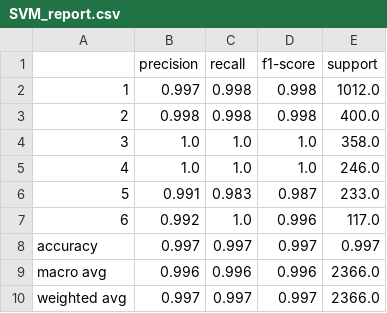
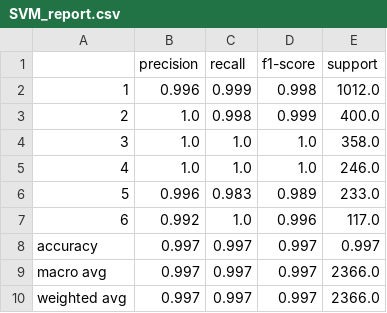
Before and after one commit to dshirya/Supervised-ML-tool, a CSV file: outputs/SVM/training/SVM_report.csv, drawn as a sheet.

```diff
--- a/outputs/SVM/training/SVM_report.csv
+++ b/outputs/SVM/training/SVM_report.csv
@@ -1,10 +1,10 @@
 ,precision,recall,f1-score,support
-1,0.997,0.998,0.998,1012.0
-2,0.998,0.998,0.998,400.0
+1,0.996,0.999,0.998,1012.0
+2,1.0,0.998,0.999,400.0
 3,1.0,1.0,1.0,358.0
 4,1.0,1.0,1.0,246.0
-5,0.991,0.983,0.987,233.0
+5,0.996,0.983,0.989,233.0
 6,0.992,1.0,0.996,117.0
 accuracy,0.997,0.997,0.997,0.997
-macro avg,0.996,0.996,0.996,2366.0
+macro avg,0.997,0.997,0.997,2366.0
 weighted avg,0.997,0.997,0.997,2366.0
```
Also changed, not shown: outputs/PLS_DA/training/PLS_DA_n_analysis.csv, outputs/PLS_DA/validation/PLS_DA_validation_with_probabilities.csv, 8 other files.
